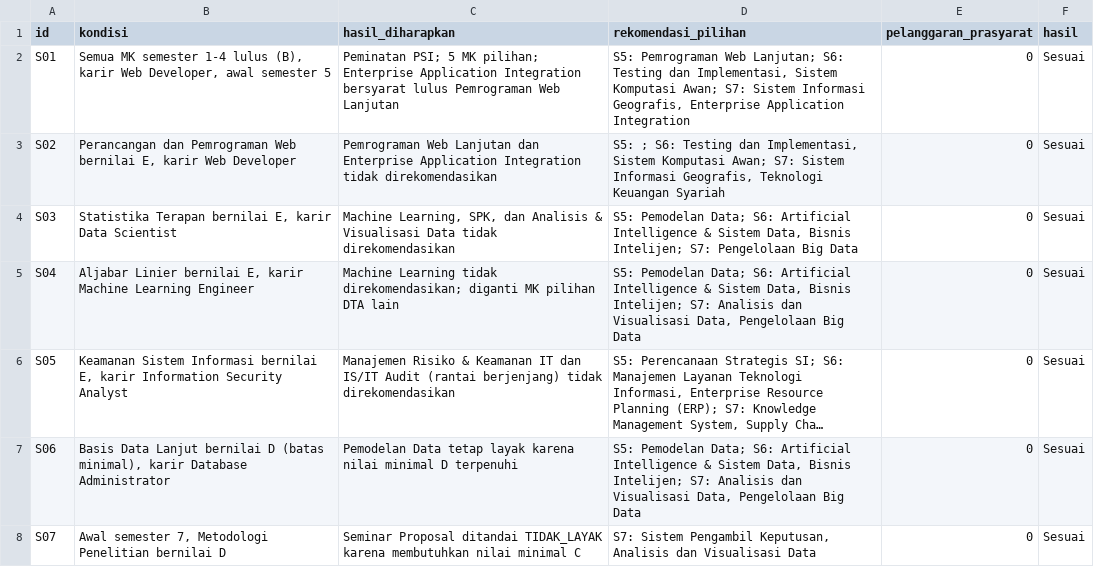
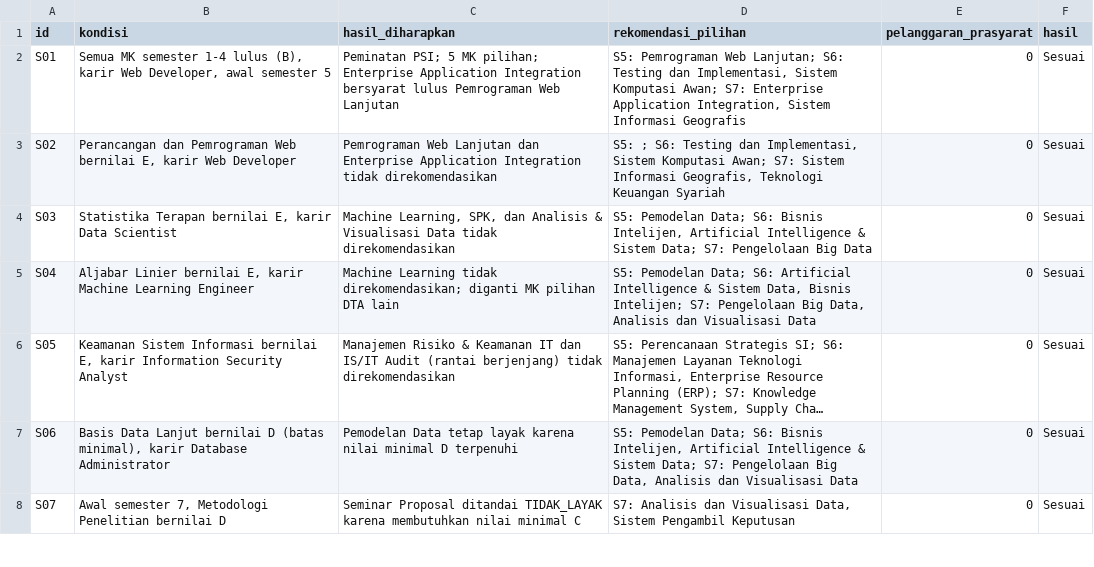
Before and after one commit to Khoima11/Personalisasi-Trajektori-Akademik-Peminatan-Adaptif-, a CSV file: docs/skenario_uji_prasyarat.csv, drawn as a sheet; only a part is shown; long unchanged cells end in …; the diff covers the shown part only; the diff names each change by its address in the sheet, - before the commit and + after, or states it on an @@ line.

```diff
--- a/docs/skenario_uji_prasyarat.csv
+++ b/docs/skenario_uji_prasyarat.csv
-D2 (rekomendasi_pilihan): …Awan; S7: Sistem Informasi Geografis, Enterprise Application Integration
+D2 (rekomendasi_pilihan): …Awan; S7: Enterprise Application Integration, Sistem Informasi Geografis
-D4 (rekomendasi_pilihan): …Data; S6: Artificial Intelligence & Sistem Data, Bisnis Intelijen; S7: Pengelolaan…
+D4 (rekomendasi_pilihan): …Data; S6: Bisnis Intelijen, Artificial Intelligence & Sistem Data; S7: Pengelolaan…
-D5 (rekomendasi_pilihan): …Intelijen; S7: Analisis dan Visualisasi Data, Pengelolaan Big Data
+D5 (rekomendasi_pilihan): …Intelijen; S7: Pengelolaan Big Data, Analisis dan Visualisasi Data
-D7 (rekomendasi_pilihan): …Data; S6: Artificial Intelligence & Sistem Data, Bisnis Intelijen; S7: Analisis dan Visualisasi Data, Pengelolaan Big Data
+D7 (rekomendasi_pilihan): …Data; S6: Bisnis Intelijen, Artificial Intelligence & Sistem Data; S7: Pengelolaan Big Data, Analisis dan Visualisasi Data
-D8 (rekomendasi_pilihan): S7: Sistem Pengambil Keputusan, Analisis dan Visualisasi Data
+D8 (rekomendasi_pilihan): S7: Analisis dan Visualisasi Data, Sistem Pengambil Keputusan
```
Also changed, not shown: 3 edited cells elsewhere in this file, 8 other files.
